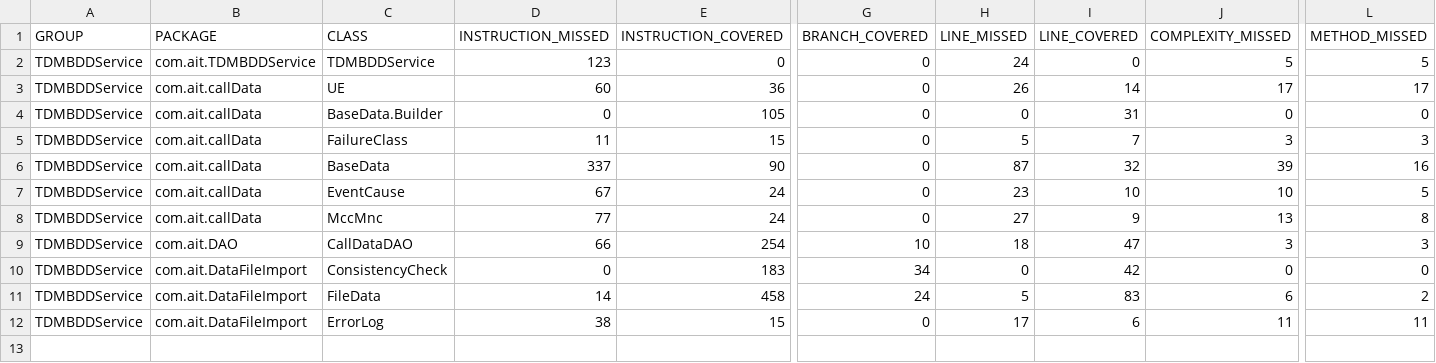
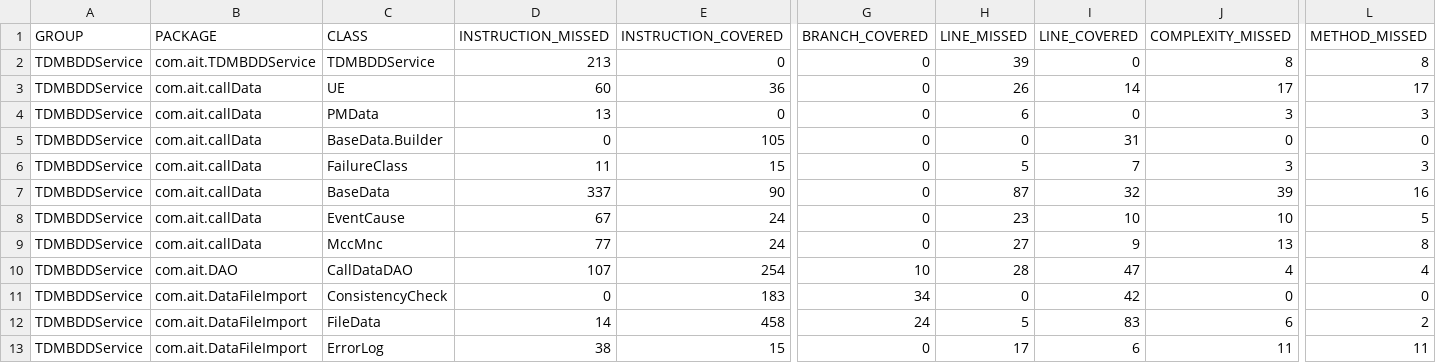
Before and after one commit to daveDonDD/TelcoDataManagementBDD, a CSV file: TDMBDDService/target/site/jacoco/jacoco.csv, drawn as a sheet; only a part is shown, gaps mark what is left out; addresses are those after the commit; rows hold the shown columns only; the diff names each change by its address in the sheet, - before the commit and + after, or states it on an @@ line.

```diff
--- a/TDMBDDService/target/site/jacoco/jacoco.csv
+++ b/TDMBDDService/target/site/jacoco/jacoco.csv
-D2 (INSTRUCTION_MISSED): 123
+D2 (INSTRUCTION_MISSED): 213
-H2 (LINE_MISSED): 24
+H2 (LINE_MISSED): 39
-J2 (COMPLEXITY_MISSED): 5
+J2 (COMPLEXITY_MISSED): 8
-L2 (METHOD_MISSED): 5
+L2 (METHOD_MISSED): 8
+row 4: TDMBDDService | com.ait.callData | PMData | 13 | 0 | 0 | 6 | 0 | 3 | 3
-D10 (INSTRUCTION_MISSED): 66
+D10 (INSTRUCTION_MISSED): 107
-H10 (LINE_MISSED): 18
+H10 (LINE_MISSED): 28
-J10 (COMPLEXITY_MISSED): 3
+J10 (COMPLEXITY_MISSED): 4
-L10 (METHOD_MISSED): 3
+L10 (METHOD_MISSED): 4
```
Also changed, not shown: 51 other files.
